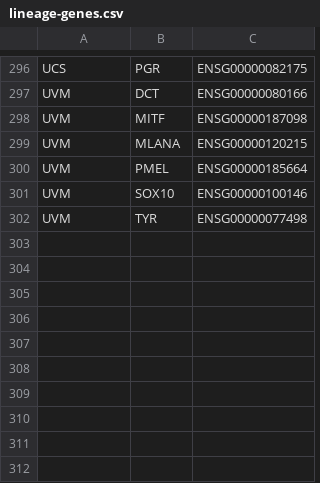
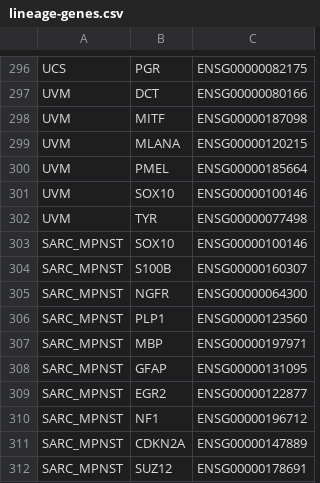
Before and after one commit to pirl-unc/pirlygenes, a CSV file: pirlygenes/data/lineage-genes.csv, drawn as a sheet; only a part is shown, gaps mark what is left out; the diff names each change by its address in the sheet, - before the commit and + after, or states it on an @@ line.

```diff
--- a/pirlygenes/data/lineage-genes.csv
+++ b/pirlygenes/data/lineage-genes.csv
+row 303: SARC_MPNST | SOX10 | ENSG00000100146
+row 304: SARC_MPNST | S100B | ENSG00000160307
+row 305: SARC_MPNST | NGFR | ENSG00000064300
+row 306: SARC_MPNST | PLP1 | ENSG00000123560
+row 307: SARC_MPNST | MBP | ENSG00000197971
+row 308: SARC_MPNST | GFAP | ENSG00000131095
+row 309: SARC_MPNST | EGR2 | ENSG00000122877
+row 310: SARC_MPNST | NF1 | ENSG00000196712
+row 311: SARC_MPNST | CDKN2A | ENSG00000147889
+row 312: SARC_MPNST | SUZ12 | ENSG00000178691
```
Also changed, not shown: pirlygenes/data/cancer-key-genes.csv, 1 other file.
